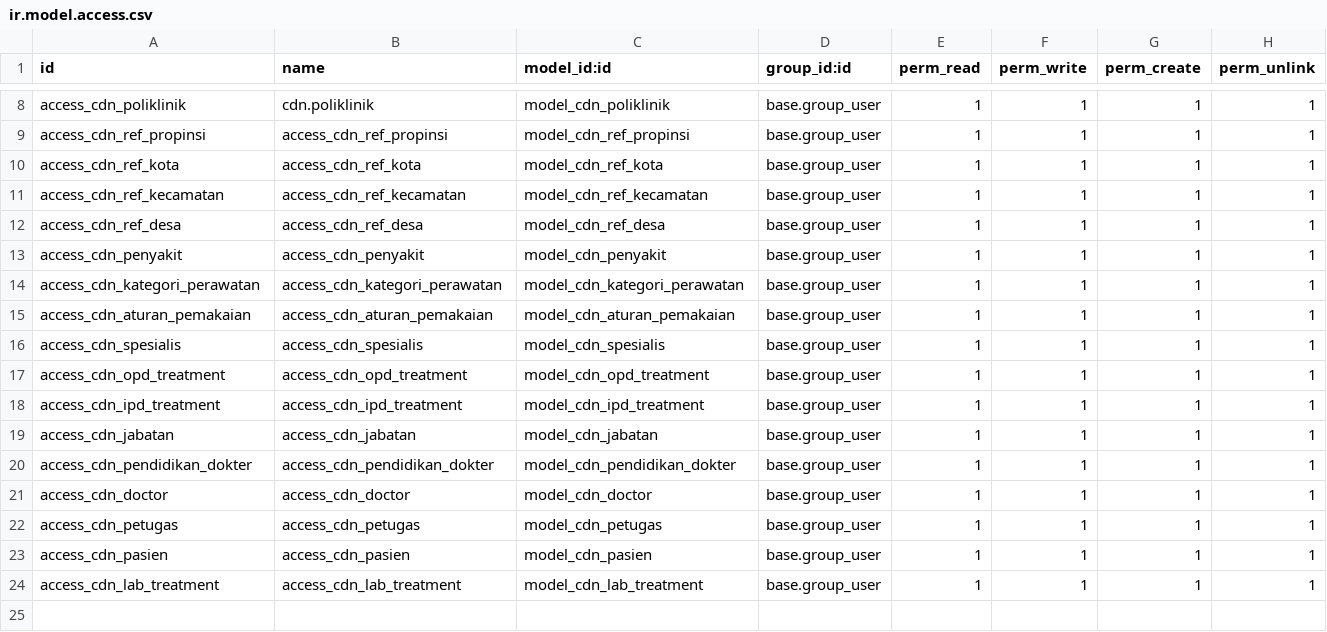
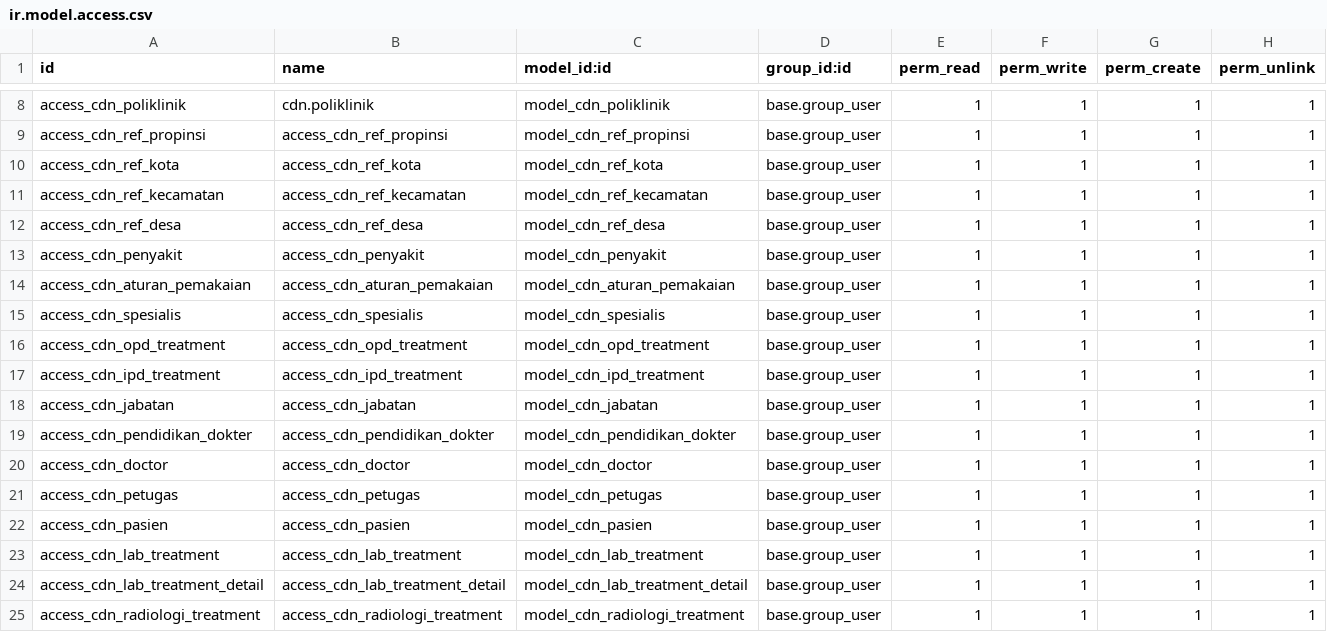
Before and after one commit to dilsdev/simrs, a CSV file: rs_manajemen/security/ir.model.access.csv, drawn as a sheet; only a part is shown, gaps mark what is left out.

```diff
--- a/rs_manajemen/security/ir.model.access.csv
+++ b/rs_manajemen/security/ir.model.access.csv
@@ -13,3 +13,2 @@ access_cdn_ref_desa,access_cdn_ref_desa,model_cdn_ref_desa,base.group_user,1,1,1
 access_cdn_penyakit,access_cdn_penyakit,model_cdn_penyakit,base.group_user,1,1,1,1
-access_cdn_kategori_perawatan,access_cdn_kategori_perawatan,model_cdn_kategori_perawatan,base.group_user,1,1,1,1
 access_cdn_aturan_pemakaian,access_cdn_aturan_pemakaian,model_cdn_aturan_pemakaian,base.group_user,1,1,1,1
@@ -24 +23,3 @@ access_cdn_pasien,access_cdn_pasien,model_cdn_pasien,base.group_user,1,1,1,1
 access_cdn_lab_treatment,access_cdn_lab_treatment,model_cdn_lab_treatment,base.group_user,1,1,1,1
+access_cdn_lab_treatment_detail,access_cdn_lab_treatment_detail,model_cdn_lab_treatment_detail,base.group_user,1,1,1,1
+access_cdn_radiologi_treatment,access_cdn_radiologi_treatment,model_cdn_radiologi_treatment,base.group_user,1,1,1,1
```
Also changed, not shown: 36 other files.
